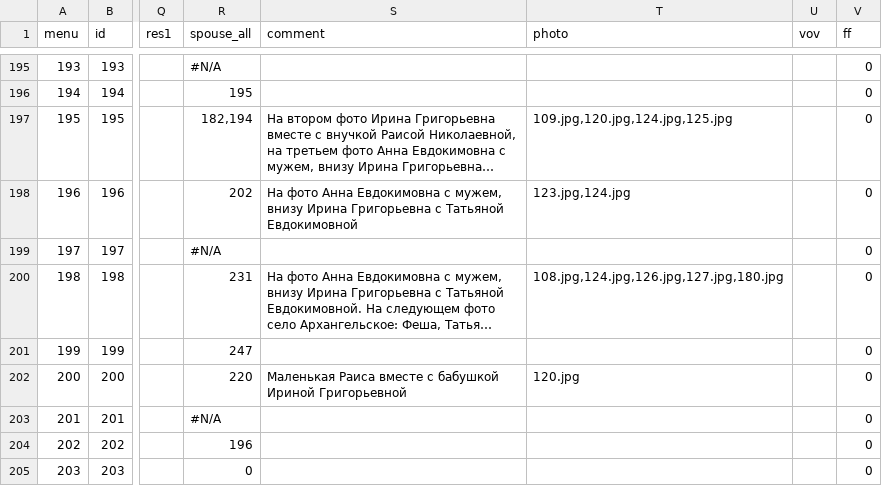
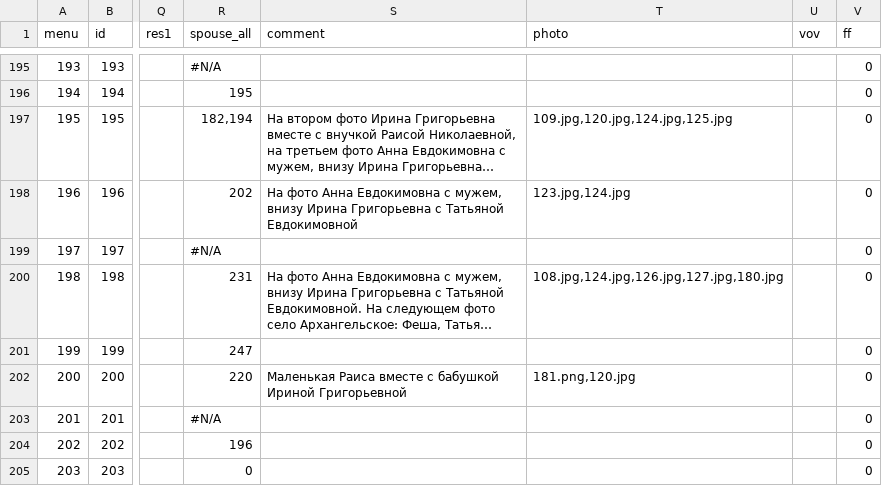
Before and after one commit to Itzamna/family, a CSV file: _data/family.csv, drawn as a sheet; only a part is shown, gaps mark what is left out; long unchanged cells end in …; the diff names each change by its address in the sheet, - before the commit and + after, or states it on an @@ line.

```diff
--- a/_data/family.csv
+++ b/_data/family.csv
-T202 (photo): 120.jpg
+T202 (photo): 181.png,120.jpg
```
Also changed, not shown: 2 other files.
